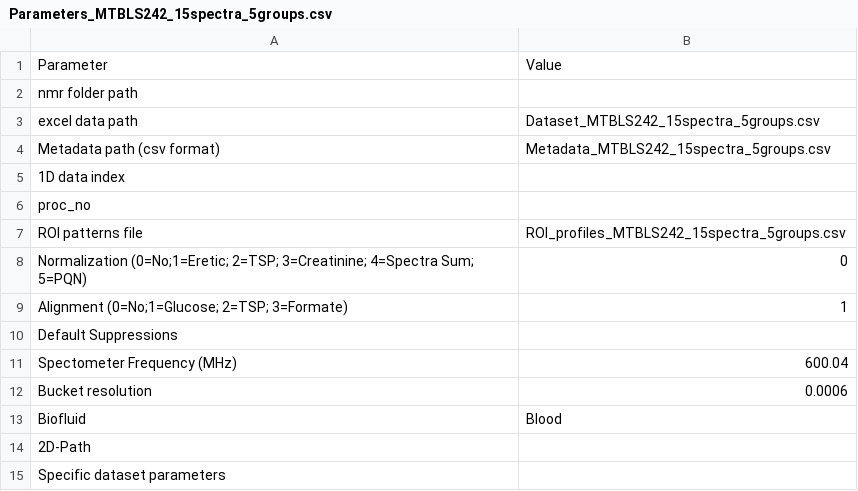
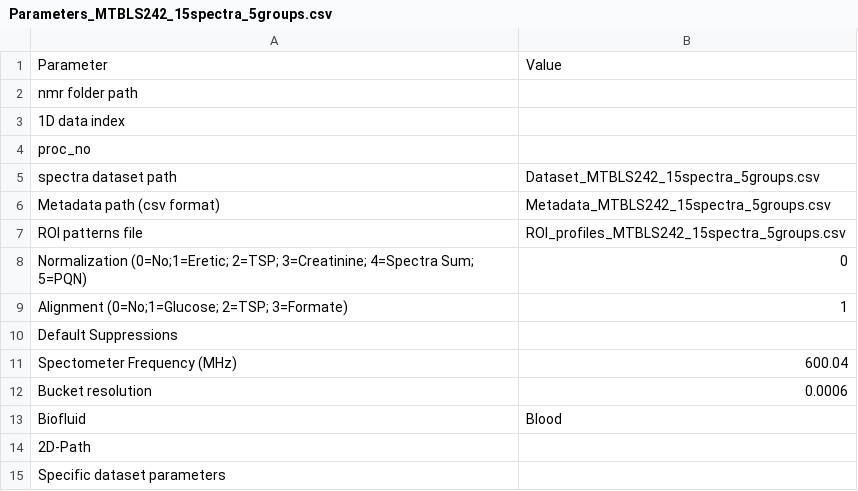
Before and after one commit to danielcanueto/rDolphin, a CSV file: inst/extdata/Parameters_MTBLS242_15spectra_5groups.csv, drawn as a sheet.

Commit message:
Change in data import structure

```diff
--- a/inst/extdata/Parameters_MTBLS242_15spectra_5groups.csv
+++ b/inst/extdata/Parameters_MTBLS242_15spectra_5groups.csv
@@ -2,6 +2,6 @@ Parameter,Value
 nmr folder path,
-excel data path,Dataset_MTBLS242_15spectra_5groups.csv
-Metadata path (csv format),Metadata_MTBLS242_15spectra_5groups.csv
 1D data index,
 proc_no,
+spectra dataset path,Dataset_MTBLS242_15spectra_5groups.csv
+Metadata path (csv format),Metadata_MTBLS242_15spectra_5groups.csv
 ROI patterns file,ROI_profiles_MTBLS242_15spectra_5groups.csv
```
Also changed, not shown: 1 other file.
